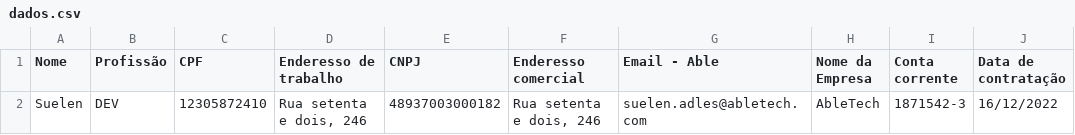
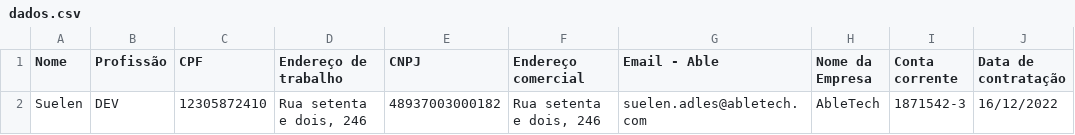
Before and after one commit to suelenadles/Projeto-CSV, a CSV file: data/dados.csv, drawn as a sheet; only a part is shown; the diff names each change by its address in the sheet, - before the commit and + after, or states it on an @@ line.

```diff
--- a/data/dados.csv
+++ b/data/dados.csv
-D1: Enderesso de trabalho
+D1: Endereço de trabalho
-F1: Enderesso comercial
+F1: Endereço comercial
```
Also changed, not shown: 4 other files.
